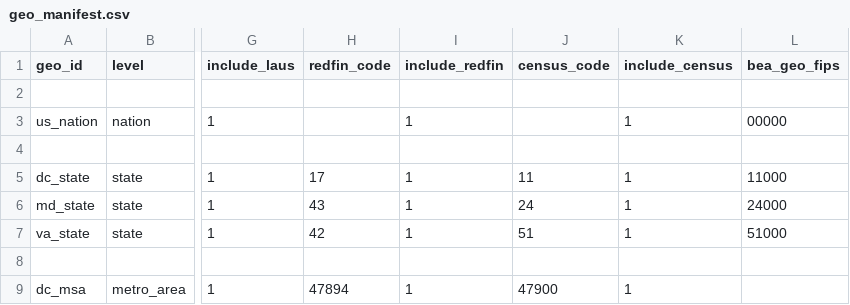
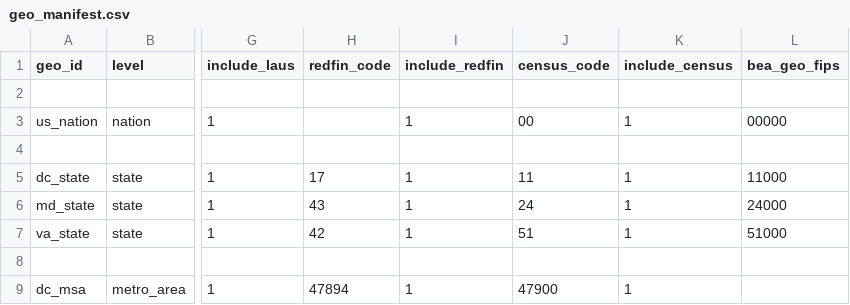
Before and after one commit to chineduezebuiroh/realestate-intel, a CSV file: config/geo_manifest.csv, drawn as a sheet; only a part is shown, gaps mark what is left out; the diff names each change by its address in the sheet, - before the commit and + after, or states it on an @@ line.

Commit message:
Update geo_manifest.csv

```diff
--- a/config/geo_manifest.csv
+++ b/config/geo_manifest.csv
-J3 (census_code): (empty)
+J3 (census_code): 00
```
